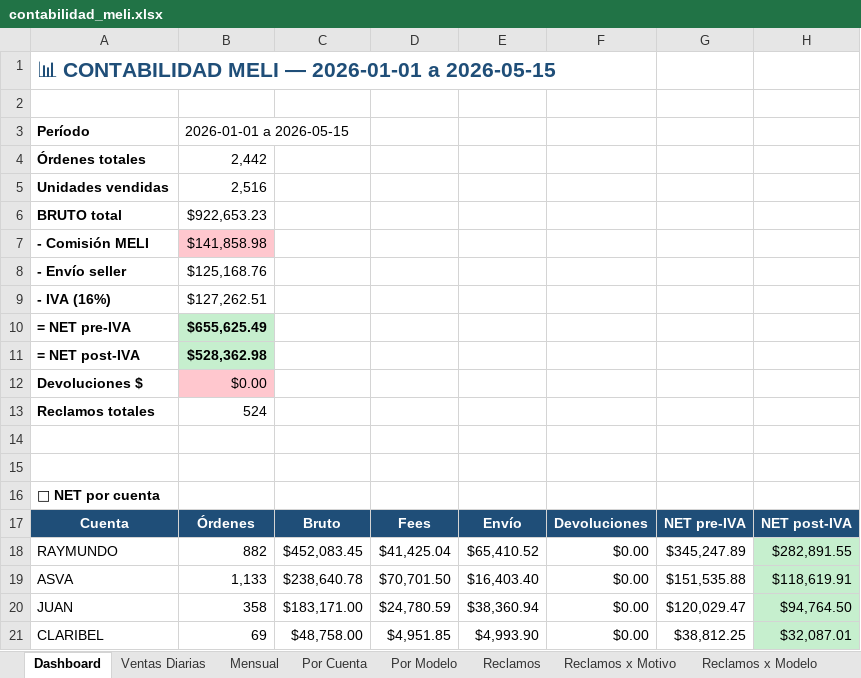
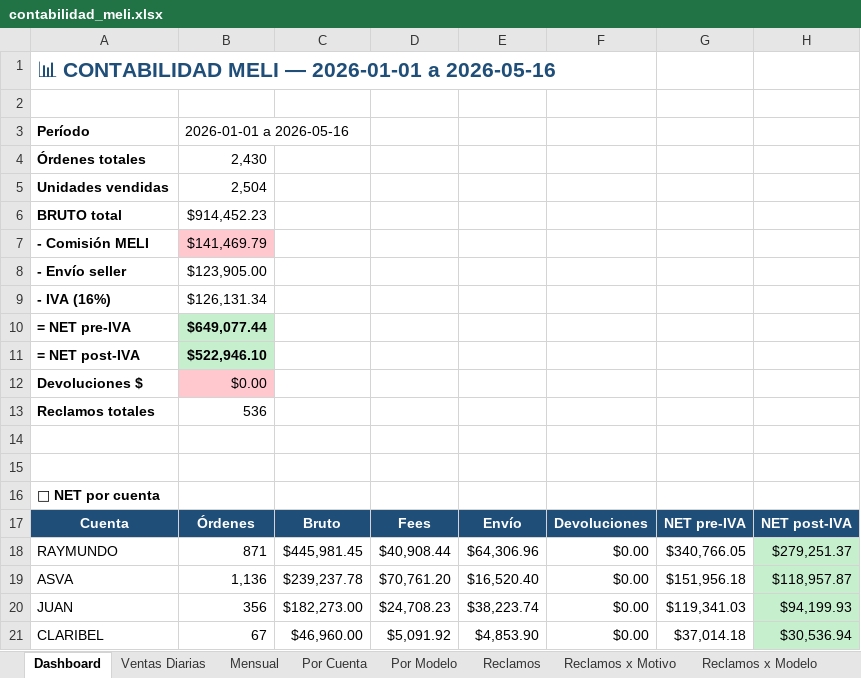
Before and after one commit to kxmwnzbzhn-spec/meli-autoresponder, an Excel workbook: contabilidad_meli.xlsx, sheet Dashboard, drawn as a sheet; values as stored, in another font and other column widths than the file's, no borders; formulas without a stored value are shown as written; the diff names each change by its address in the sheet, - before the commit and + after, or states it on an @@ line.

```diff
--- a/contabilidad_meli.xlsx (sheet Dashboard)
+++ b/contabilidad_meli.xlsx (sheet Dashboard)
-A1: 📊 CONTABILIDAD MELI — 2026-01-01 a 2026-05-15
+A1: 📊 CONTABILIDAD MELI — 2026-01-01 a 2026-05-16
-B3: 2026-01-01 a 2026-05-15
+B3: 2026-01-01 a 2026-05-16
-B4: 2,442
+B4: 2,430
-B5: 2,516
+B5: 2,504
-B6: $922,653.23
+B6: $914,452.23
-B7: $141,858.98
+B7: $141,469.79
-B8: $125,168.76
+B8: $123,905.00
-B9: $127,262.51
+B9: $126,131.34
-B10: $655,625.49
+B10: $649,077.44
-B11: $528,362.98
+B11: $522,946.10
-B13: 524
+B13: 536
-B18: 882
+B18: 871
-C18: $452,083.45
+C18: $445,981.45
-D18: $41,425.04
+D18: $40,908.44
-E18: $65,410.52
+E18: $64,306.96
-G18: $345,247.89
+G18: $340,766.05
-H18: $282,891.55
+H18: $279,251.37
-B19: 1,133
+B19: 1,136
-C19: $238,640.78
+C19: $239,237.78
-D19: $70,701.50
+D19: $70,761.20
-E19: $16,403.40
+E19: $16,520.40
-G19: $151,535.88
+G19: $151,956.18
-H19: $118,619.91
+H19: $118,957.87
-B20: 358
+B20: 356
-C20: $183,171.00
+C20: $182,273.00
-D20: $24,780.59
+D20: $24,708.23
-E20: $38,360.94
+E20: $38,223.74
-G20: $120,029.47
+G20: $119,341.03
-H20: $94,764.50
+H20: $94,199.93
-B21: 69
+B21: 67
-C21: $48,758.00
+C21: $46,960.00
-D21: $4,951.85
+D21: $5,091.92
-E21: $4,993.90
+E21: $4,853.90
-G21: $38,812.25
+G21: $37,014.18
-H21: $32,087.01
+H21: $30,536.94
```
Also changed, not shown: sheet Reclamos, sheet Ventas Diarias, sheet Por Cuenta, sheet Reclamos x Motivo, sheet Por Modelo, sheet Mensual, 1 more sheet.
